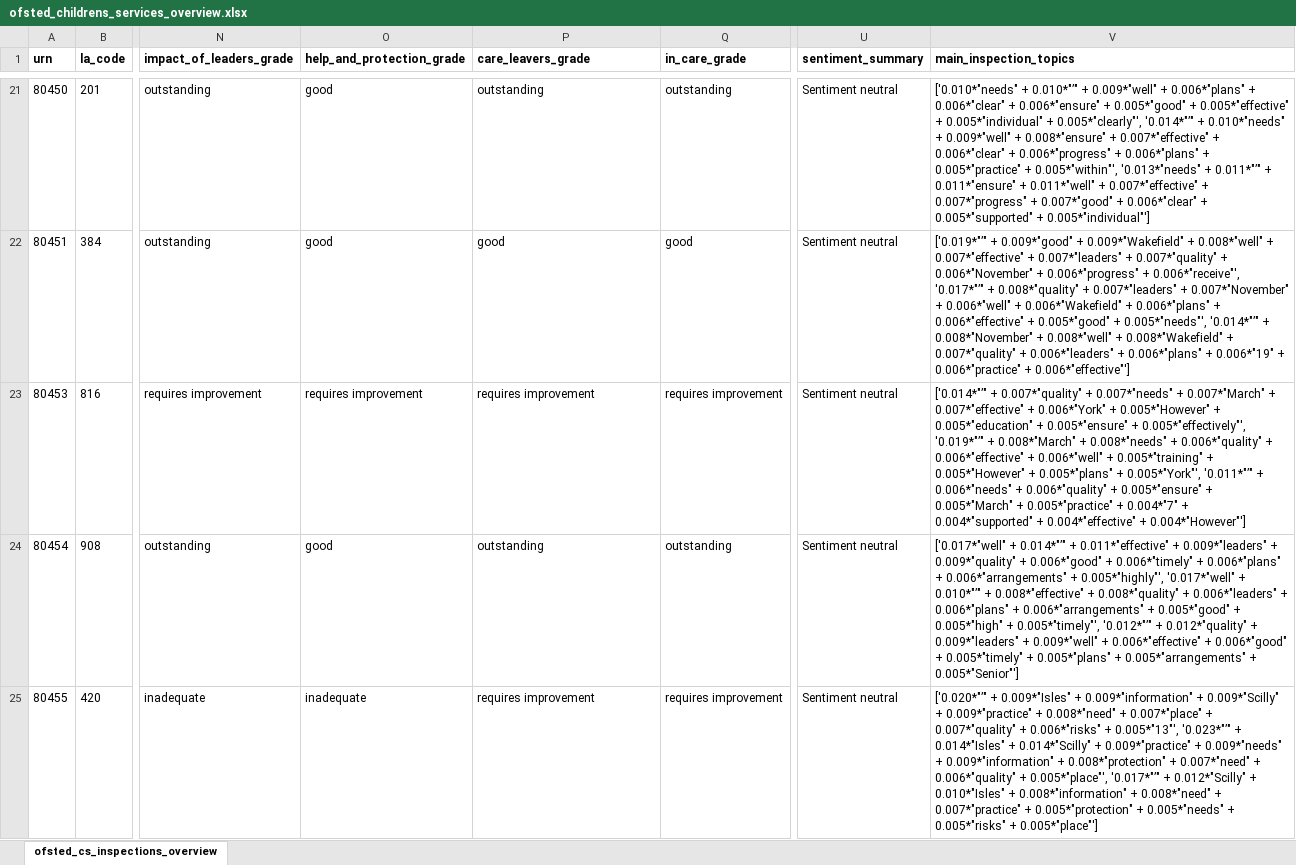
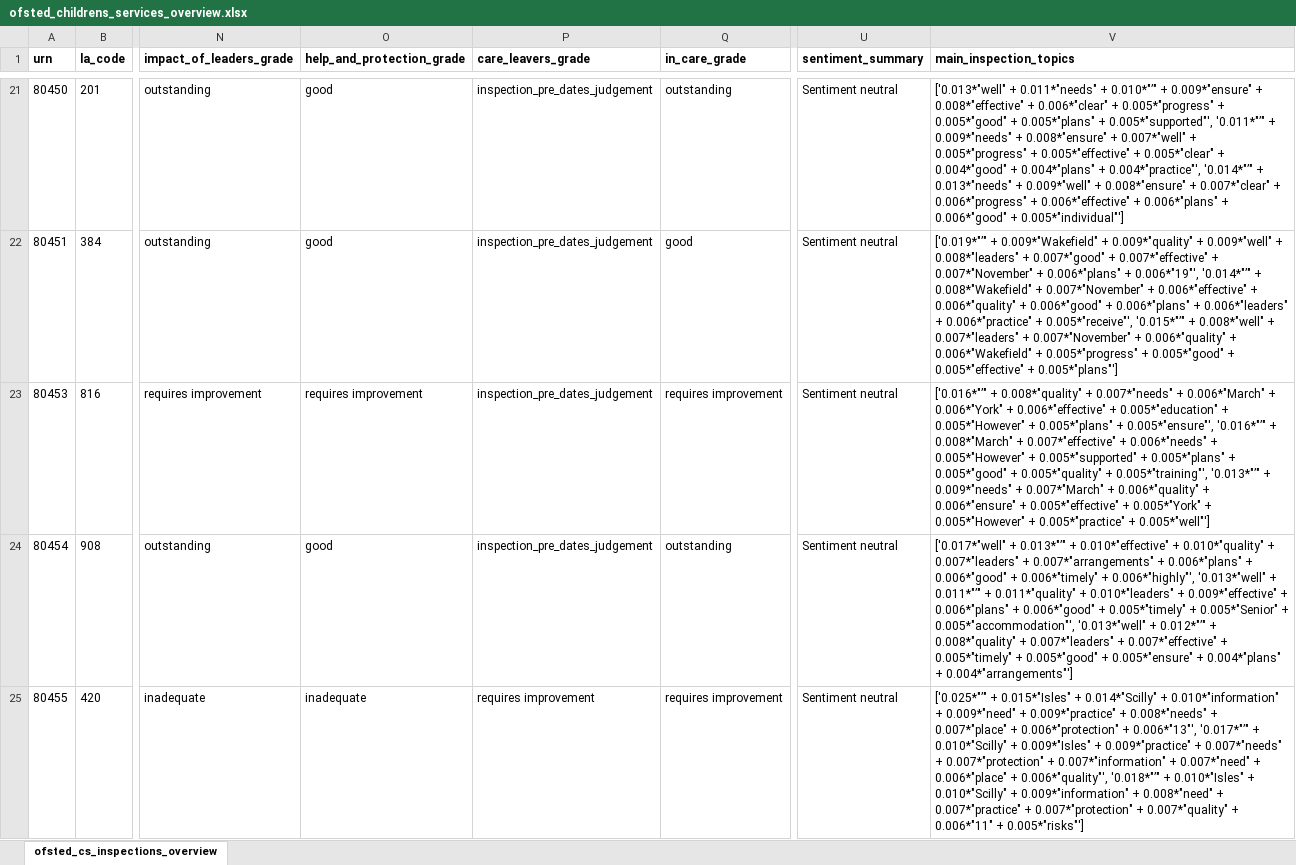
Before and after one commit to data-to-insight/ofsted-ilacs-scrape-tool, an Excel workbook: ofsted_childrens_services_overview.xlsx, sheet ofsted_cs_inspections_overview, drawn as a sheet; only a part is shown, gaps mark what is left out; values as stored, in another font and other column widths than the file's, no borders; the diff covers the shown part only; the diff names each change by its address in the sheet, - before the commit and + after, or states it on an @@ line.

Commit message:
care_leavers fix

```diff
--- a/ofsted_childrens_services_overview.xlsx (sheet ofsted_cs_inspections_overview)
+++ b/ofsted_childrens_services_overview.xlsx (sheet ofsted_cs_inspections_overview)
-P21 (care_leavers_grade): outstanding
+P21 (care_leavers_grade): inspection_pre_dates_judgement
-V21 (main_inspection_topics): ['0.010*"needs" + 0.010*"’" + 0.009*"well" + 0.006*"plans" + 0.006*"clear" + 0.006*"ensure" + 0.005*"good" + 0.005*"effective" + 0.005*"individual" + 0.005*"clearly"', '0.014*"’" + 0.010*"needs" + 0.009*"well" + 0.008*"ensure" + 0.007*"effective" + 0.006*"clear" + 0.006*"progress" + 0.006*"plans" + 0.005*"practice" + 0.005*"within"', '0.013*"needs" + 0.011*"’" + 0.011*"ensure" + 0.011*"well" + 0.007*"effective" + 0.007*"progress" + 0.007*"good" + 0.006*"clear" + 0.005*"supported" + 0.005*"individual"']
+V21 (main_inspection_topics): ['0.013*"well" + 0.011*"needs" + 0.010*"’" + 0.009*"ensure" + 0.008*"effective" + 0.006*"clear" + 0.005*"progress" + 0.005*"good" + 0.005*"plans" + 0.005*"supported"', '0.011*"’" + 0.009*"needs" + 0.008*"ensure" + 0.007*"well" + 0.005*"progress" + 0.005*"effective" + 0.005*"clear" + 0.004*"good" + 0.004*"plans" + 0.004*"practice"', '0.014*"’" + 0.013*"needs" + 0.009*"well" + 0.008*"ensure" + 0.007*"clear" + 0.006*"progress" + 0.006*"effective" + 0.006*"plans" + 0.006*"good" + 0.005*"individual"']
-P22 (care_leavers_grade): good
+P22 (care_leavers_grade): inspection_pre_dates_judgement
-V22 (main_inspection_topics): ['0.019*"’" + 0.009*"good" + 0.009*"Wakefield" + 0.008*"well" + 0.007*"effective" + 0.007*"leaders" + 0.007*"quality" + 0.006*"November" + 0.006*"progress" + 0.006*"receive"', '0.017*"’" + 0.008*"quality" + 0.007*"leaders" + 0.007*"November" + 0.006*"well" + 0.006*"Wakefield" + 0.006*"plans" + 0.006*"effective" + 0.005*"good" + 0.005*"needs"', '0.014*"’" + 0.008*"November" + 0.008*"well" + 0.008*"Wakefield" + 0.007*"quality" + 0.006*"leaders" + 0.006*"plans" + 0.006*"19" + 0.006*"practice" + 0.006*"effective"']
+V22 (main_inspection_topics): ['0.019*"’" + 0.009*"Wakefield" + 0.009*"quality" + 0.009*"well" + 0.008*"leaders" + 0.007*"good" + 0.007*"effective" + 0.007*"November" + 0.006*"plans" + 0.006*"19"', '0.014*"’" + 0.008*"Wakefield" + 0.007*"November" + 0.006*"effective" + 0.006*"quality" + 0.006*"good" + 0.006*"plans" + 0.006*"leaders" + 0.006*"practice" + 0.005*"receive"', '0.015*"’" + 0.008*"well" + 0.007*"leaders" + 0.007*"November" + 0.006*"quality" + 0.006*"Wakefield" + 0.005*"progress" + 0.005*"good" + 0.005*"effective" + 0.005*"plans"']
-P23 (care_leavers_grade): requires improvement
+P23 (care_leavers_grade): inspection_pre_dates_judgement
-V23 (main_inspection_topics): ['0.014*"’" + 0.007*"quality" + 0.007*"needs" + 0.007*"March" + 0.007*"effective" + 0.006*"York" + 0.005*"However" + 0.005*"education" + 0.005*"ensure" + 0.005*"effectively"', '0.019*"’" + 0.008*"March" + 0.008*"needs" + 0.006*"quality" + 0.006*"effective" + 0.006*"well" + 0.005*"training" + 0.005*"However" + 0.005*"plans" + 0.005*"York"', '0.011*"’" + 0.006*"needs" + 0.006*"quality" + 0.005*"ensure" + 0.005*"March" + 0.005*"practice" + 0.004*"7" + 0.004*"supported" + 0.004*"effective" + 0.004*"However"']
+V23 (main_inspection_topics): ['0.016*"’" + 0.008*"quality" + 0.007*"needs" + 0.006*"March" + 0.006*"York" + 0.006*"effective" + 0.005*"education" + 0.005*"However" + 0.005*"plans" + 0.005*"ensure"', '0.016*"’" + 0.008*"March" + 0.007*"effective" + 0.006*"needs" + 0.005*"However" + 0.005*"supported" + 0.005*"plans" + 0.005*"good" + 0.005*"quality" + 0.005*"training"', '0.013*"’" + 0.009*"needs" + 0.007*"March" + 0.006*"quality" + 0.006*"ensure" + 0.005*"effective" + 0.005*"York" + 0.005*"However" + 0.005*"practice" + 0.005*"well"']
-P24 (care_leavers_grade): outstanding
+P24 (care_leavers_grade): inspection_pre_dates_judgement
-V24 (main_inspection_topics): ['0.017*"well" + 0.014*"’" + 0.011*"effective" + 0.009*"leaders" + 0.009*"quality" + 0.006*"good" + 0.006*"timely" + 0.006*"plans" + 0.006*"arrangements" + 0.005*"highly"', '0.017*"well" + 0.010*"’" + 0.008*"effective" + 0.008*"quality" + 0.006*"leaders" + 0.006*"plans" + 0.006*"arrangements" + 0.005*"good" + 0.005*"high" + 0.005*"timely"', '0.012*"’" + 0.012*"quality" + 0.009*"leaders" + 0.009*"well" + 0.006*"effective" + 0.006*"good" + 0.005*"timely" + 0.005*"plans" + 0.005*"arrangements" + 0.005*"Senior"']
+V24 (main_inspection_topics): ['0.017*"well" + 0.013*"’" + 0.010*"effective" + 0.010*"quality" + 0.007*"leaders" + 0.007*"arrangements" + 0.006*"plans" + 0.006*"good" + 0.006*"timely" + 0.006*"highly"', '0.013*"well" + 0.011*"’" + 0.011*"quality" + 0.010*"leaders" + 0.009*"effective" + 0.006*"plans" + 0.006*"good" + 0.005*"timely" + 0.005*"Senior" + 0.005*"accommodation"', '0.013*"well" + 0.012*"’" + 0.008*"quality" + 0.007*"leaders" + 0.007*"effective" + 0.005*"timely" + 0.005*"good" + 0.005*"ensure" + 0.004*"plans" + 0.004*"arrangements"']
-V25 (main_inspection_topics): ['0.020*"’" + 0.009*"Isles" + 0.009*"information" + 0.009*"Scilly" + 0.009*"practice" + 0.008*"need" + 0.007*"place" + 0.007*"quality" + 0.006*"risks" + 0.005*"13"', '0.023*"’" + 0.014*"Isles" + 0.014*"Scilly" + 0.009*"practice" + 0.009*"needs" + 0.009*"information" + 0.008*"protection" + 0.007*"need" + 0.006*"quality" + 0.005*"place"', '0.017*"’" + 0.012*"Scilly" + 0.010*"Isles" + 0.008*"information" + 0.008*"need" + 0.007*"practice" + 0.005*"protection" + 0.005*"needs" + 0.005*"risks" + 0.005*"place"']
+V25 (main_inspection_topics): ['0.025*"’" + 0.015*"Isles" + 0.014*"Scilly" + 0.010*"information" + 0.009*"need" + 0.009*"practice" + 0.008*"needs" + 0.007*"place" + 0.006*"protection" + 0.006*"13"', '0.017*"’" + 0.010*"Scilly" + 0.009*"Isles" + 0.009*"practice" + 0.007*"needs" + 0.007*"protection" + 0.007*"information" + 0.007*"need" + 0.006*"place" + 0.006*"quality"', '0.018*"’" + 0.010*"Isles" + 0.010*"Scilly" + 0.009*"information" + 0.008*"need" + 0.007*"practice" + 0.007*"protection" + 0.007*"quality" + 0.006*"11" + 0.005*"risks"']
```
Also changed, not shown: 247 edited cells elsewhere in this sheet, 3 other files.
